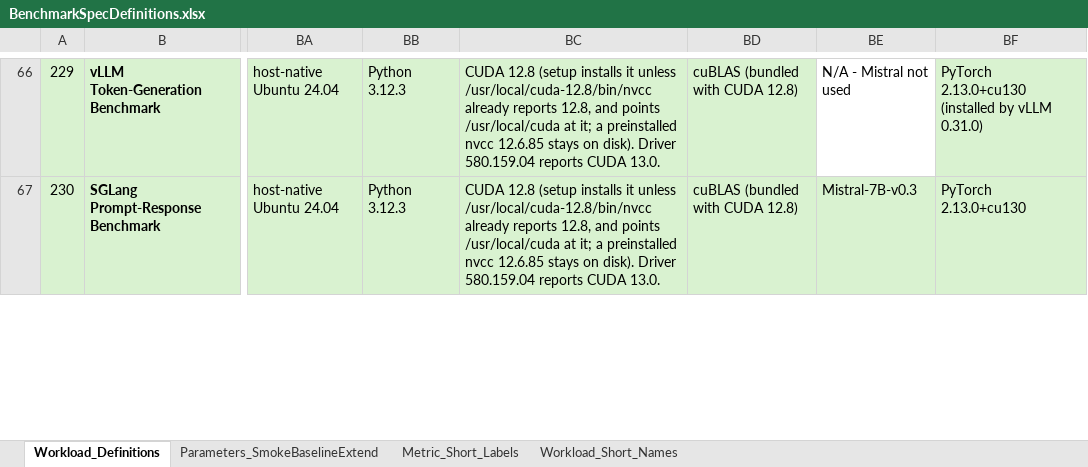
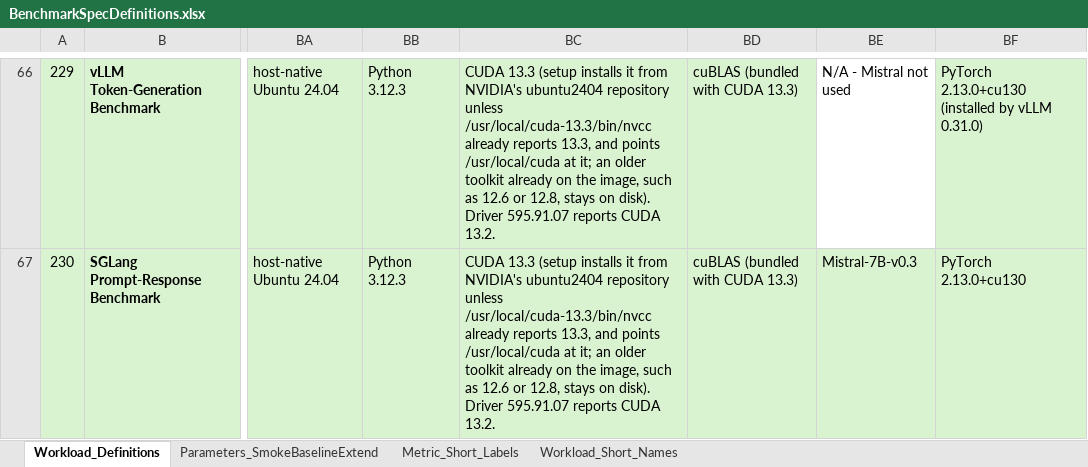
Before and after one commit to garys-gpu-benchmarks/ai-agent-gpu-benchmark-repo-generator, an Excel workbook: BenchmarkSpecDefinitions.xlsx, sheet Workload_Definitions, drawn as a sheet; only a part is shown, gaps mark what is left out; values as stored, in another font and other column widths than the file's, no borders; the diff covers the shown part only; the diff names each change by its address in the sheet, - before the commit and + after, or states it on an @@ line.

```diff
--- a/BenchmarkSpecDefinitions.xlsx (sheet Workload_Definitions)
+++ b/BenchmarkSpecDefinitions.xlsx (sheet Workload_Definitions)
-BC66:BC67: CUDA 12.8 (setup installs it unless /usr/local/cuda-12.8/bin/nvcc already reports 12.8, and points /usr/local/cuda at it; a preinstalled nvcc 12.6.85 stays on disk). Driver 580.159.04 reports CUDA 13.0.
+BC66:BC67: CUDA 13.3 (setup installs it from NVIDIA's ubuntu2404 repository unless /usr/local/cuda-13.3/bin/nvcc already reports 13.3, and points /usr/local/cuda at it; an older toolkit already on the image, such as 12.6 or 12.8, stays on disk). Driver 595.91.07 reports CUDA 13.2.
-BD66:BD67: cuBLAS (bundled with CUDA 12.8)
+BD66:BD67: cuBLAS (bundled with CUDA 13.3)
```
Also changed, not shown: 54 edited cells elsewhere in this sheet, sheet Metric_Short_Labels, sheet Parameters_SmokeBaselineExtend, 43 other files.
